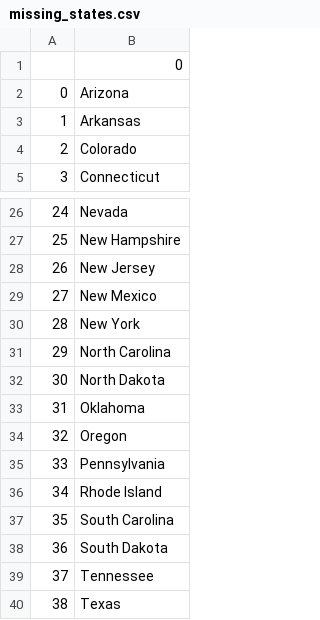
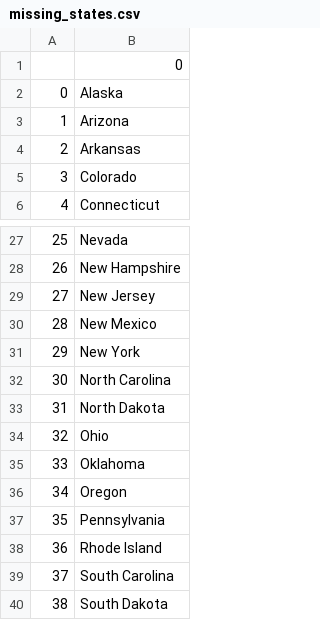
Before and after one commit to shreyasjain/100-days-of-python, a CSV file: 25_csv_data/25_us_game/missing_states.csv, drawn as a sheet; only a part is shown, gaps mark what is left out; the shorter side is filled out with more unchanged rows; addresses are those after the commit; the diff names each change by its address in the sheet, - before the commit and + after, or states it on an @@ line.

Commit message:
day 26 list and dictionary comprehension

```diff
--- a/25_csv_data/25_us_game/missing_states.csv
+++ b/25_csv_data/25_us_game/missing_states.csv
+row 2: 0 | Alaska
@@ column A renumbered from row 3 down @@
+row 34: 32 | Ohio
```
Also changed, not shown: 2 other files.
